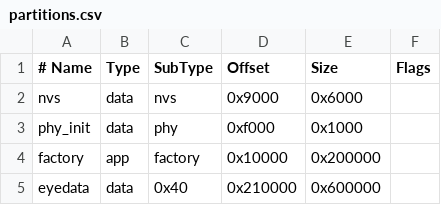
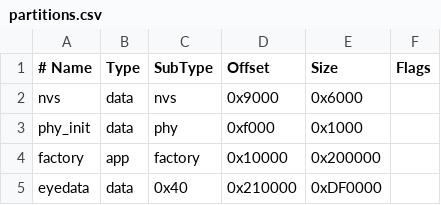
Before and after one commit to swoodtke/eyeballs, a CSV file: partitions.csv, drawn as a sheet.

Commit message:
Add spiral/heart modes, stream animations, fix display tearing
Wire the spiral-rings and heart animations in as display modes 4
and 5 (firmware enum + mode dispatch, app mode names and param
filtering). The animation loader now keeps frames RLE-compressed in
PSRAM and decodes one frame per draw call instead of decoding
everything up front — the 360-frame spiral would need 15 MB decoded,
more than the 8 MB PSRAM. The eyedata partition grows to 14 MB to
hold the packed animations (~10 MB), and the loader rejects palette
sizes over 64 (todo.md stack overflow).

Fix tearing in fast-changing animations, worst on the 1.75":
- Wait for the panel TE (vsync) pulse before flushing so the GRAM
  write stays behind the scan-out; wire the 1.75" TE line (GPIO13
  per schematic) which was marked unavailable.
- Block until the flush DMA drains (on_color_trans_done callback)
  before the framebuffer is reused as a render target.
- Flush after rendering completes instead of in parallel — the DMA
  bounce-buffer copies contend with Core 1's PSRAM writes, stretching
  the write past one refresh period.
- Send the frame as one draw_bitmap in 30 KB chunks (queue depth 4)
  instead of 4 strips: strip boundaries forced a pipeline drain plus
  synchronous CASET/RASET commands, serializing copy and DMA.
- Clamp BLE display-mode writes and compute the animation blit's
  circle bounds once per row instead of testing every pixel.

```diff
--- a/partitions.csv
+++ b/partitions.csv
@@ -4,2 +4,2 @@ phy_init, data, phy,     0xf000,   0x1000,
 factory,  app,  factory, 0x10000,  0x200000,
-eyedata,  data, 0x40,    0x210000, 0x600000,
+eyedata,  data, 0x40,    0x210000, 0xDF0000,
```
Also changed, not shown: 4 other files.
